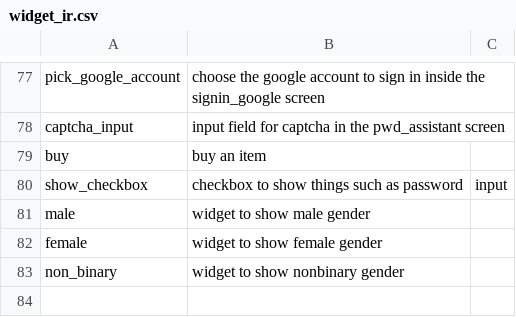
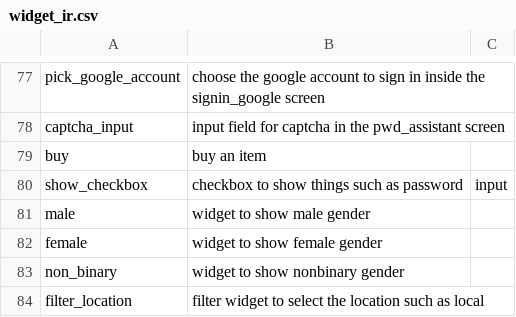
Before and after one commit to felicitia/UsageTesting-Repo, a CSV file: IR/widget_ir.csv, drawn as a sheet; only a part is shown, gaps mark what is left out; the diff names each change by its address in the sheet, - before the commit and + after, or states it on an @@ line.

Commit message:
Update widget_ir.csv

```diff
--- a/IR/widget_ir.csv
+++ b/IR/widget_ir.csv
+row 84: filter_location | filter widget to select the location such as local
```
